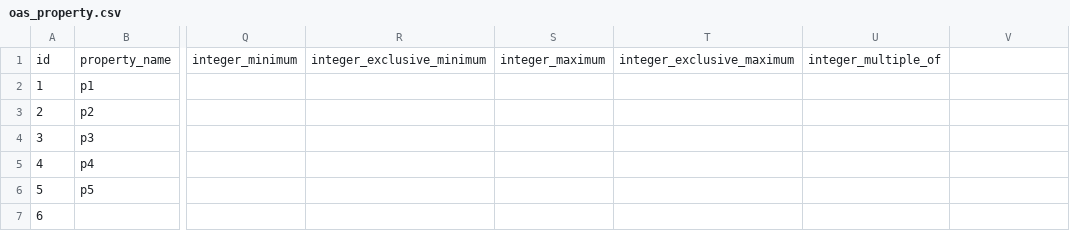
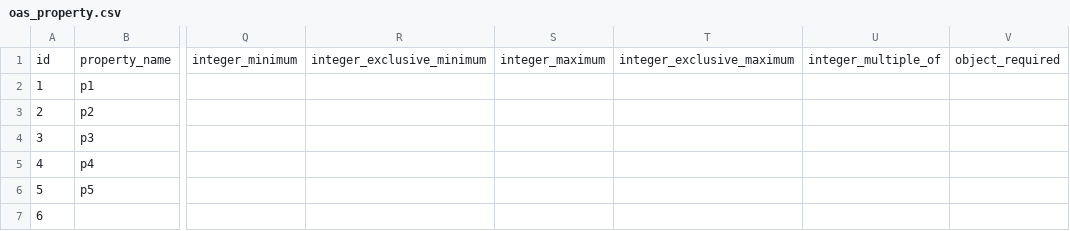
Before and after one commit to gocreating/openapi-csv-converter, a CSV file: sample/oas_property.csv, drawn as a sheet; only a part is shown, gaps mark what is left out; the diff names each change by its address in the sheet, - before the commit and + after, or states it on an @@ line.

Commit message:
Add object_required column

```diff
--- a/sample/oas_property.csv
+++ b/sample/oas_property.csv
-V1: (empty)
+V1: object_required
```
Also changed, not shown: 4 other files.
